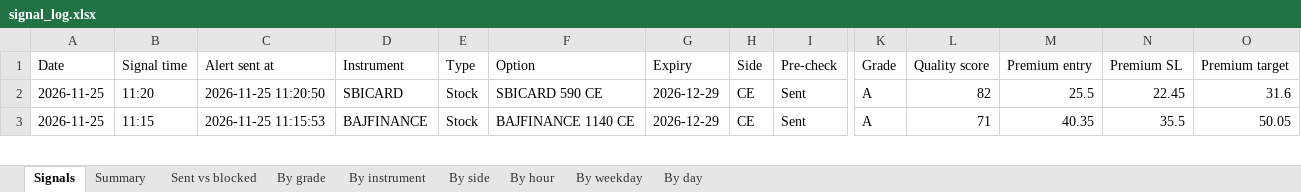
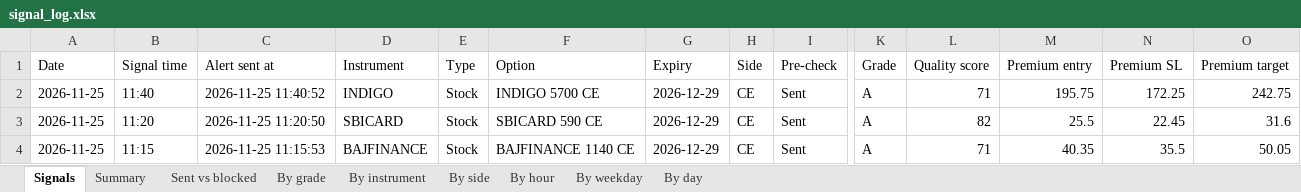
Before and after one commit to Raktechx/Raking-Trading-Dashboard, an Excel workbook: data/signal_log.xlsx, sheet Signals, drawn as a sheet; only a part is shown, gaps mark what is left out; values as stored, in another font and other column widths than the file's, no borders; rows hold the shown columns only; the diff names each change by its address in the sheet, - before the commit and + after, or states it on an @@ line.

```diff
--- a/data/signal_log.xlsx (sheet Signals)
+++ b/data/signal_log.xlsx (sheet Signals)
+row 2: 2026-11-25 | 11:40 | 2026-11-25 11:40:52 | INDIGO | Stock | INDIGO 5700 CE | 2026-12-29 | CE | Sent | A | 71 | 195.75 | 172.25 | 242.75
```
Also changed, not shown: sheet Summary, 4 other files.
